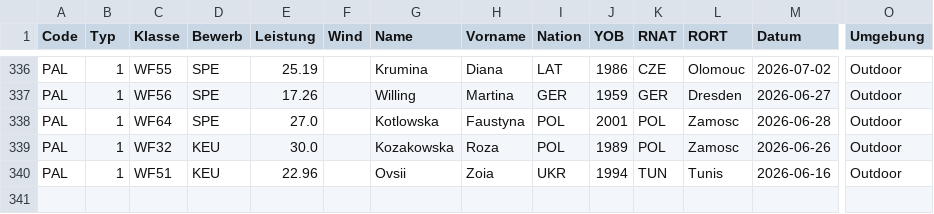
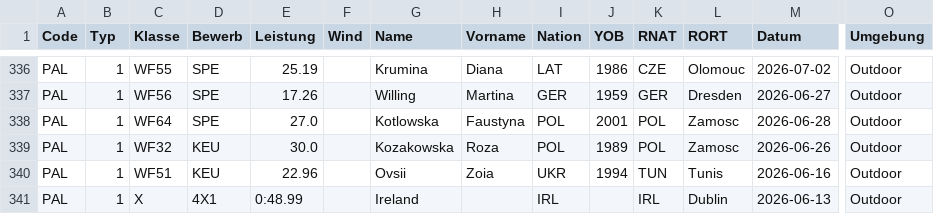
Before and after one commit to nimarion/para-records, a CSV file: leads/europe.csv, drawn as a sheet; only a part is shown, gaps mark what is left out; rows hold the shown columns only; the diff names each change by its address in the sheet, - before the commit and + after, or states it on an @@ line.

```diff
--- a/leads/europe.csv
+++ b/leads/europe.csv
+row 341: PAL | 1 | X | 4X1 | 0:48.99 |  | Ireland |  | IRL |  | IRL | Dublin | 2026-06-13 | Outdoor
```
Also changed, not shown: records/world.csv, 2 other files.
